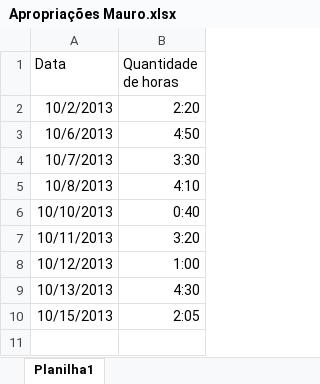
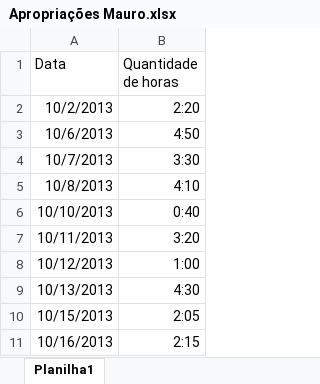
Before and after one commit to ViniciusConsultor/petsys, an Excel workbook: doc/Projetos/Alternativa Marcas e Patentes LTDA/Apropriações Mauro.xlsx, sheet Planilha1, drawn as a sheet; values as stored, in another font and other column widths than the file's, no borders; the diff names each change by its address in the sheet, - before the commit and + after, or states it on an @@ line.

```diff
--- a/doc/Projetos/Alternativa Marcas e Patentes LTDA/Apropriações Mauro.xlsx (sheet Planilha1)
+++ b/doc/Projetos/Alternativa Marcas e Patentes LTDA/Apropriações Mauro.xlsx (sheet Planilha1)
+row 11: 10/16/2013 | 2:15
```
Also changed, not shown: 5 other files.
